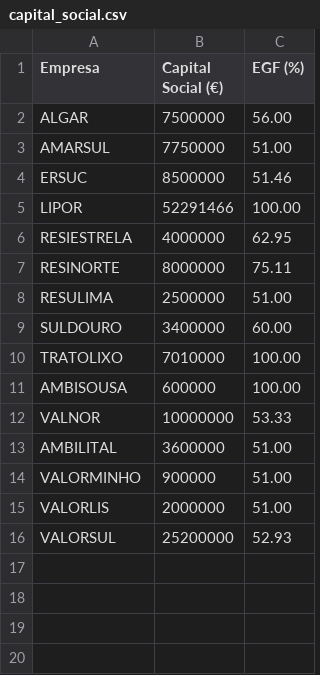
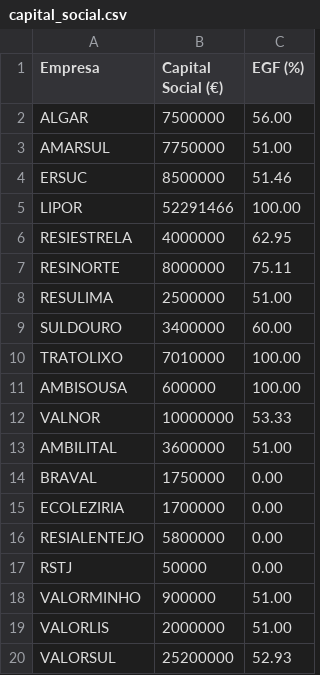
Before and after one commit to jorgecarleitao/relatorio-residuos-urbanos-portugal, a CSV file: data/2024/extracted/capital_social.csv, drawn as a sheet; the diff names each change by its address in the sheet, - before the commit and + after, or states it on an @@ line.

```diff
--- a/data/2024/extracted/capital_social.csv
+++ b/data/2024/extracted/capital_social.csv
+row 14: BRAVAL | 1750000 | 0.00
+row 15: ECOLEZIRIA | 1700000 | 0.00
+row 16: RESIALENTEJO | 5800000 | 0.00
+row 17: RSTJ | 50000 | 0.00
```
Also changed, not shown: data/2024/extracted/empresa_operacao.csv, data/2024/extracted/indicadores_financeiros.csv, 10 other files.
